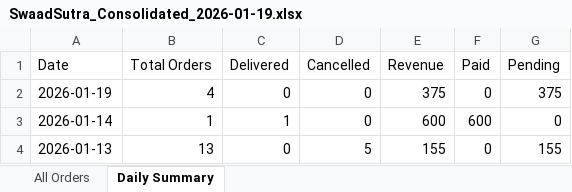
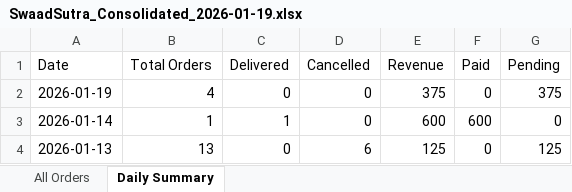
Before and after one commit to poojadwarkunde/swaad-sutra, an Excel workbook: reports/SwaadSutra_Consolidated_2026-01-19.xlsx, sheet Daily Summary, drawn as a sheet; values as stored, in another font and other column widths than the file's, no borders; the diff names each change by its address in the sheet, - before the commit and + after, or states it on an @@ line.

Commit message:
📊 Update SwaadSutra_Consolidated_2026-01-19.xlsx - 2026-01-19T09:01:00.731Z

```diff
--- a/reports/SwaadSutra_Consolidated_2026-01-19.xlsx (sheet Daily Summary)
+++ b/reports/SwaadSutra_Consolidated_2026-01-19.xlsx (sheet Daily Summary)
-D4 (Cancelled): 5
+D4 (Cancelled): 6
-E4 (Revenue): 155
+E4 (Revenue): 125
-G4 (Pending): 155
+G4 (Pending): 125
```
Also changed, not shown: sheet All Orders.
